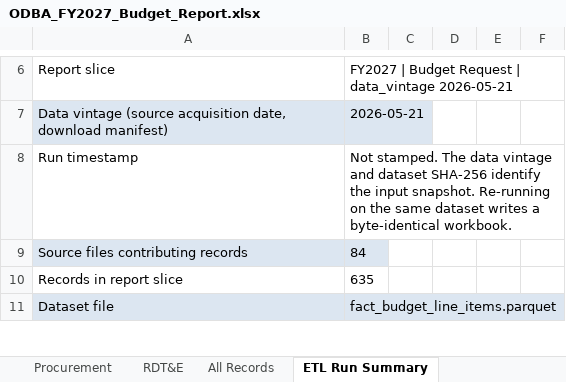
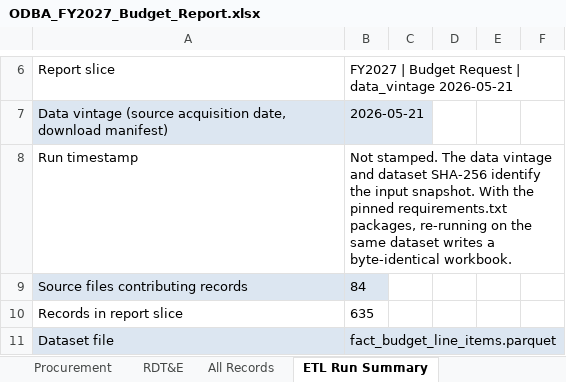
Before and after one commit to pcwebster/ODBA, an Excel workbook: output/ODBA_FY2027_Budget_Report.xlsx, sheet ETL Run Summary, drawn as a sheet; only a part is shown, gaps mark what is left out; values as stored, in another font and other column widths than the file's, no borders; the diff names each change by its address in the sheet, - before the commit and + after, or states it on an @@ line.

```diff
--- a/output/ODBA_FY2027_Budget_Report.xlsx (sheet ETL Run Summary)
+++ b/output/ODBA_FY2027_Budget_Report.xlsx (sheet ETL Run Summary)
-B8: …input snapshot. Re-running on the…
+B8: …input snapshot. With the pinned requirements.txt packages, re-running on the…
```
Also changed, not shown: 2 other files.
